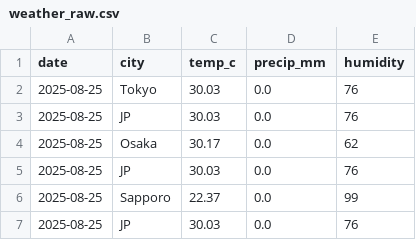
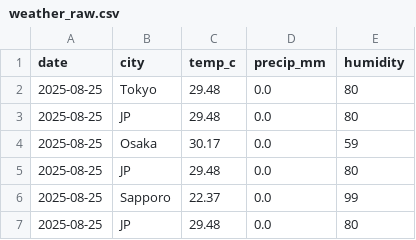
Before and after one commit to A0Arashii/Japan-weather-data-pipeline, a CSV file: data/raw/date=2025-08-25/weather_raw.csv, drawn as a sheet.

Commit message:
feat(transform): normalize & validate weather schema/types

```diff
--- a/data/raw/date=2025-08-25/weather_raw.csv
+++ b/data/raw/date=2025-08-25/weather_raw.csv
@@ -1,7 +1,7 @@
 date,city,temp_c,precip_mm,humidity
-2025-08-25,Tokyo,30.03,0.0,76
-2025-08-25,JP,30.03,0.0,76
-2025-08-25,Osaka,30.17,0.0,62
-2025-08-25,JP,30.03,0.0,76
+2025-08-25,Tokyo,29.48,0.0,80
+2025-08-25,JP,29.48,0.0,80
+2025-08-25,Osaka,30.17,0.0,59
+2025-08-25,JP,29.48,0.0,80
 2025-08-25,Sapporo,22.37,0.0,99
-2025-08-25,JP,30.03,0.0,76
+2025-08-25,JP,29.48,0.0,80
```
Also changed, not shown: 4 other files.
